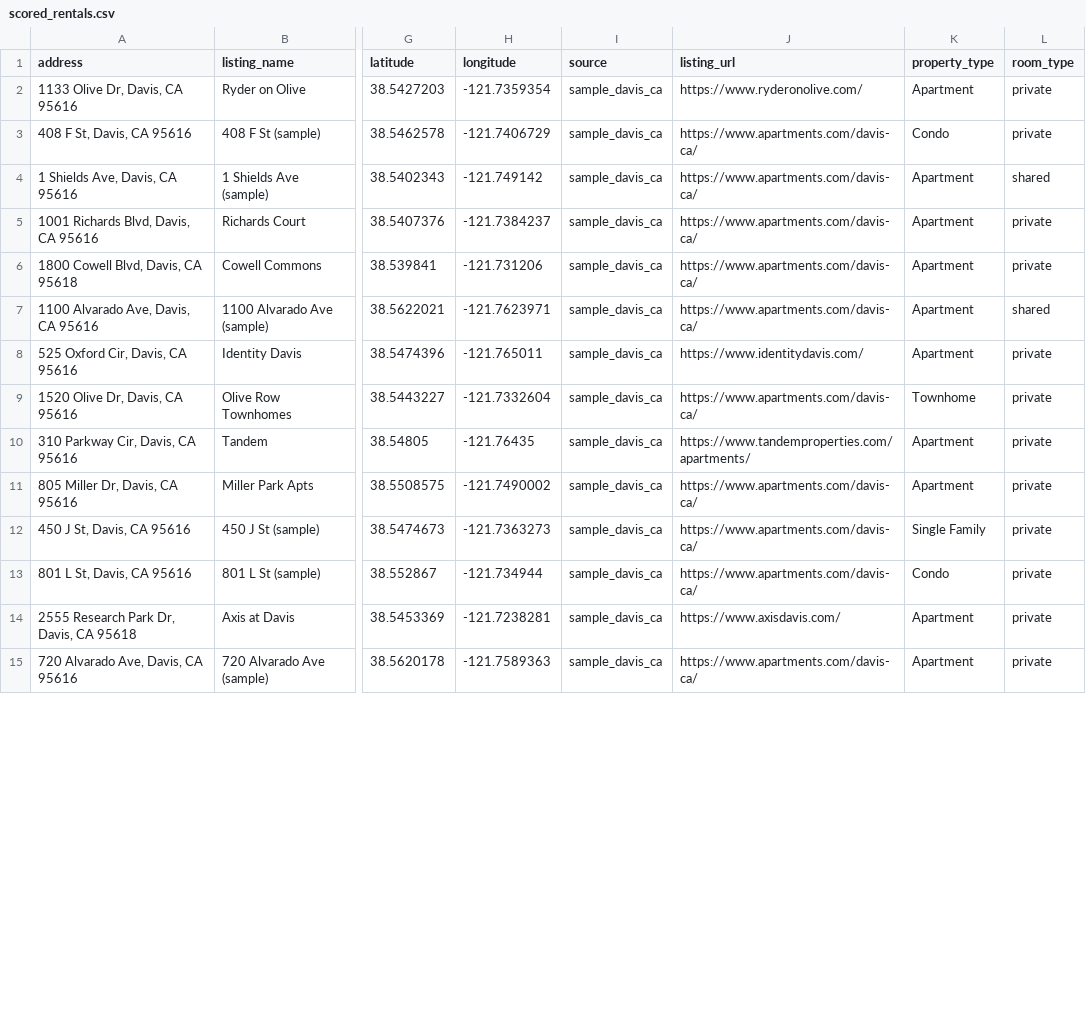
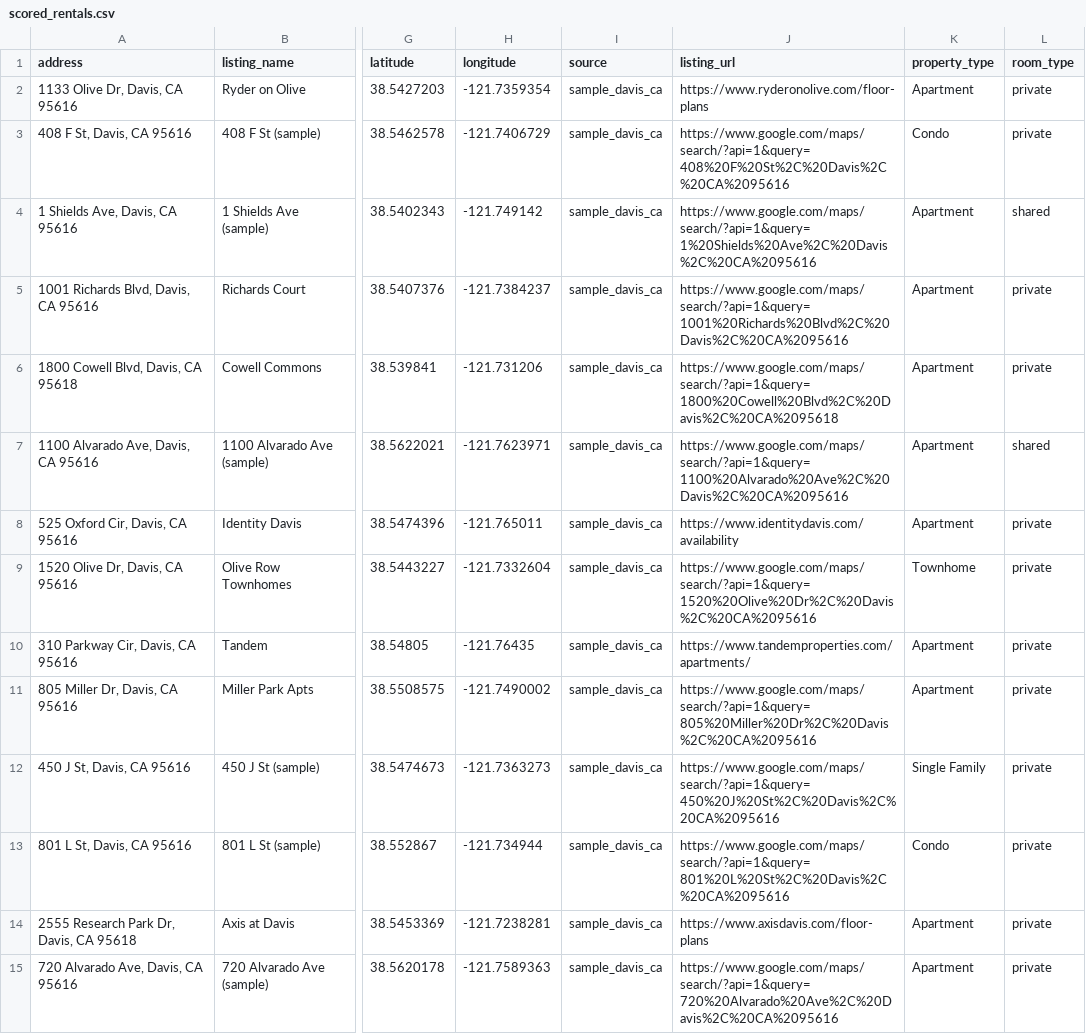
Before and after one commit to Anant-Madhok231/rent-scope, a CSV file: data/processed/scored_rentals.csv, drawn as a sheet; only a part is shown, gaps mark what is left out; the diff covers the shown part only; the diff names each change by its address in the sheet, - before the commit and + after, or states it on an @@ line.

```diff
--- a/data/processed/scored_rentals.csv
+++ b/data/processed/scored_rentals.csv
-J2 (listing_url): https://www.ryderonolive.com/
+J2 (listing_url): https://www.ryderonolive.com/floor-plans
-J3 (listing_url): https://www.apartments.com/davis-ca/
+J3 (listing_url): https://www.google.com/maps/search/?api=1&query=408%20F%20St%2C%20Davis%2C%20CA%2095616
-J4 (listing_url): https://www.apartments.com/davis-ca/
+J4 (listing_url): https://www.google.com/maps/search/?api=1&query=1%20Shields%20Ave%2C%20Davis%2C%20CA%2095616
-J5 (listing_url): https://www.apartments.com/davis-ca/
+J5 (listing_url): https://www.google.com/maps/search/?api=1&query=1001%20Richards%20Blvd%2C%20Davis%2C%20CA%2095616
-J6 (listing_url): https://www.apartments.com/davis-ca/
+J6 (listing_url): https://www.google.com/maps/search/?api=1&query=1800%20Cowell%20Blvd%2C%20Davis%2C%20CA%2095618
-J7 (listing_url): https://www.apartments.com/davis-ca/
+J7 (listing_url): https://www.google.com/maps/search/?api=1&query=1100%20Alvarado%20Ave%2C%20Davis%2C%20CA%2095616
-J8 (listing_url): https://www.identitydavis.com/
+J8 (listing_url): https://www.identitydavis.com/availability
-J9 (listing_url): https://www.apartments.com/davis-ca/
+J9 (listing_url): https://www.google.com/maps/search/?api=1&query=1520%20Olive%20Dr%2C%20Davis%2C%20CA%2095616
-J11 (listing_url): https://www.apartments.com/davis-ca/
+J11 (listing_url): https://www.google.com/maps/search/?api=1&query=805%20Miller%20Dr%2C%20Davis%2C%20CA%2095616
-J12 (listing_url): https://www.apartments.com/davis-ca/
+J12 (listing_url): https://www.google.com/maps/search/?api=1&query=450%20J%20St%2C%20Davis%2C%20CA%2095616
-J13 (listing_url): https://www.apartments.com/davis-ca/
+J13 (listing_url): https://www.google.com/maps/search/?api=1&query=801%20L%20St%2C%20Davis%2C%20CA%2095616
-J14 (listing_url): https://www.axisdavis.com/
+J14 (listing_url): https://www.axisdavis.com/floor-plans
-J15 (listing_url): https://www.apartments.com/davis-ca/
+J15 (listing_url): https://www.google.com/maps/search/?api=1&query=720%20Alvarado%20Ave%2C%20Davis%2C%20CA%2095616
```
Also changed, not shown: 16 edited cells elsewhere in this file, data/raw/rentals.csv, data/sample_rentals.csv, 3 other files.
